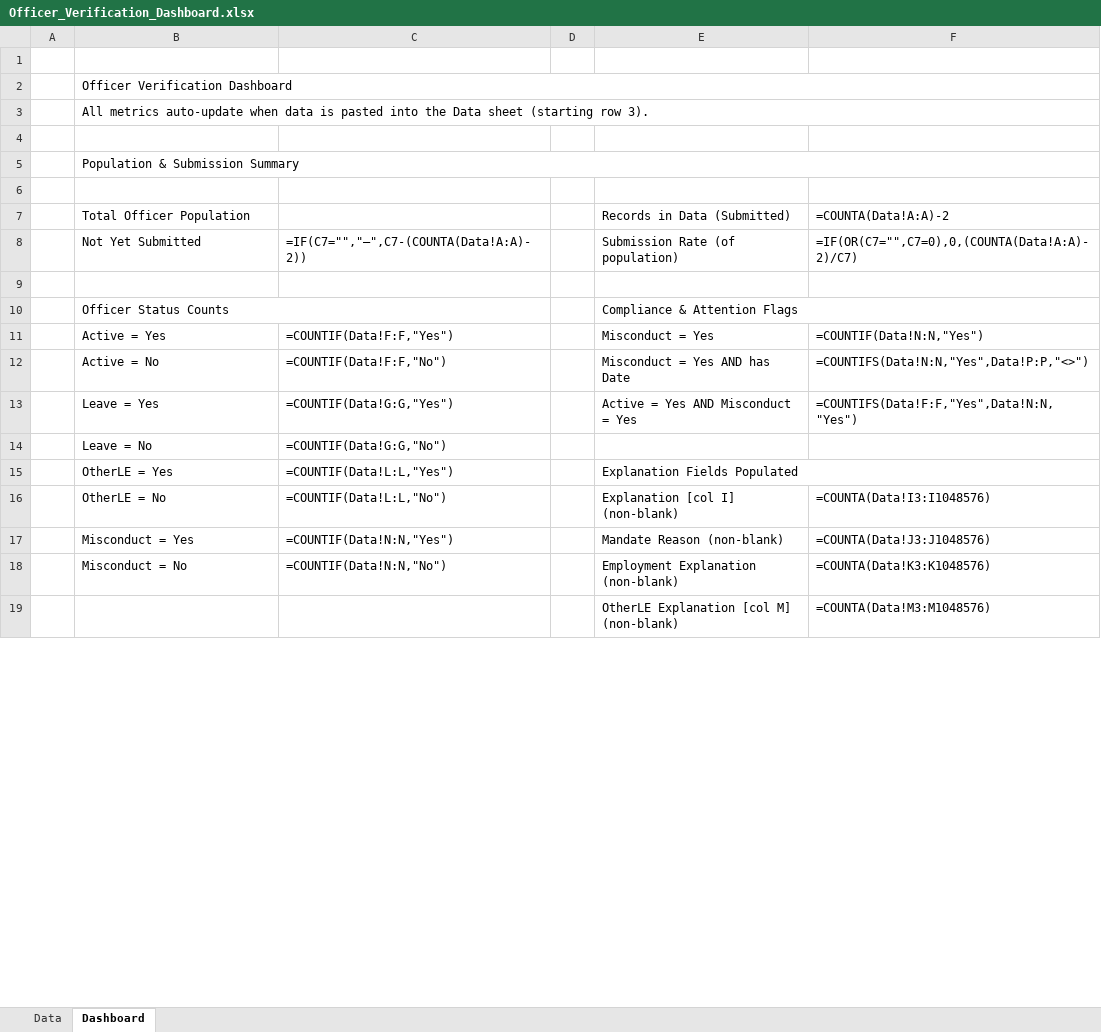
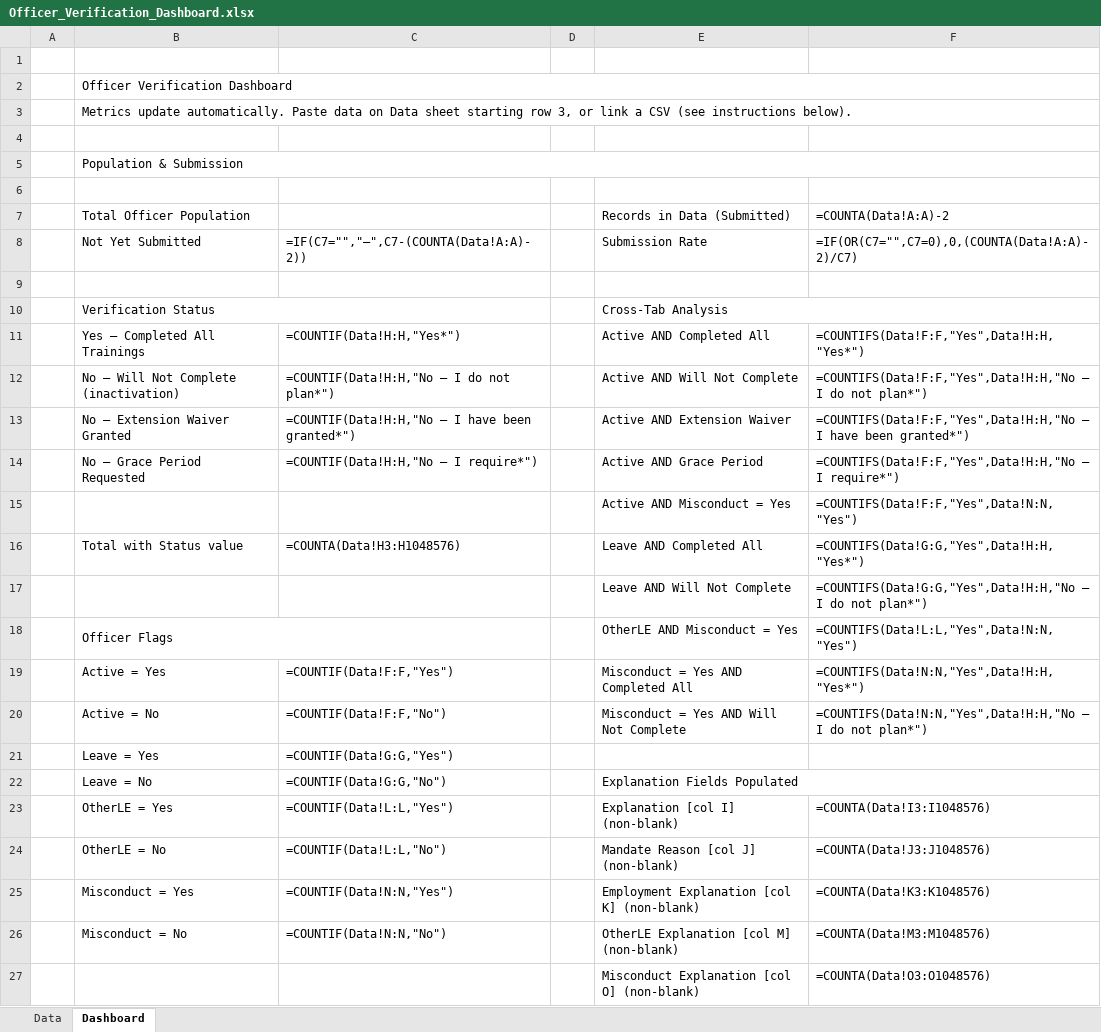
Before and after one commit to dcatlin7921/Snatched-V4, an Excel workbook: Verification/Officer_Verification_Dashboard.xlsx, sheet Dashboard, drawn as a sheet; only a part is shown; values as stored, in another font and other column widths than the file's, no cell formats; formulas without a stored value are shown as written; removed rows and columns are numbered as before the commit, all else as after; the diff covers the shown part only; the diff names each change by its address in the sheet, - before the commit and + after, or states it on an @@ line.

```diff
--- a/Verification/Officer_Verification_Dashboard.xlsx (sheet Dashboard)
+++ b/Verification/Officer_Verification_Dashboard.xlsx (sheet Dashboard)
-B3 (Total Officer Population): All metrics auto-update when data is pasted into the Data sheet (starting row 3).
+B3 (Total Officer Population): Metrics update automatically. Paste data on Data sheet starting row 3, or link a CSV (see instructions below).
-B5 (Total Officer Population): Population & Submission Summary
+B5 (Total Officer Population): Population & Submission
-E8 (Records in Data (Submitted)): Submission Rate (of population)
+E8 (Records in Data (Submitted)): Submission Rate
-row 10:  | Officer Status Counts |  |  | Compliance & Attention Flags
+row 10:  | Verification Status |  |  | Cross-Tab Analysis
+row 11:  | Yes – Completed All Trainings | =COUNTIF(Data!H:H,"Yes*") |  | Active AND Completed All | =COUNTIFS(Data!F:F,"Yes",Data!H:H,"Yes*")
+row 12:  | No – Will Not Complete (inactivation) | =COUNTIF(Data!H:H,"No – I do not plan*") |  | Active AND Will Not Complete | =COUNTIFS(Data!F:F,"Yes",Data!H:H,"No – I do not plan*")
+row 13:  | No – Extension Waiver Granted | =COUNTIF(Data!H:H,"No – I have been granted*") |  | Active AND Extension Waiver | =COUNTIFS(Data!F:F,"Yes",Data!H:H,"No – I have been granted*")
+row 14:  | No – Grace Period Requested | =COUNTIF(Data!H:H,"No – I require*") |  | Active AND Grace Period | =COUNTIFS(Data!F:F,"Yes",Data!H:H,"No – I require*")
+row 15:  |  |  |  | Active AND Misconduct = Yes | =COUNTIFS(Data!F:F,"Yes",Data!N:N,"Yes")
+row 16:  | Total with Status value | =COUNTA(Data!H3:H1048576) |  | Leave AND Completed All | =COUNTIFS(Data!G:G,"Yes",Data!H:H,"Yes*")
+row 17:  |  |  |  | Leave AND Will Not Complete | =COUNTIFS(Data!G:G,"Yes",Data!H:H,"No – I do not plan*")
+row 18:  | Officer Flags |  |  | OtherLE AND Misconduct = Yes | =COUNTIFS(Data!L:L,"Yes",Data!N:N,"Yes")
-E19 (Records in Data (Submitted)): Misconduct = Yes
+E19 (Records in Data (Submitted)): Misconduct = Yes AND Completed All
-F19 (=COUNTA(Data!A:A)-2): =COUNTIF(Data!N:N,"Yes")
+F19 (=COUNTA(Data!A:A)-2): =COUNTIFS(Data!N:N,"Yes",Data!H:H,"Yes*")
-E20 (Records in Data (Submitted)): Misconduct = Yes AND has Date
+E20 (Records in Data (Submitted)): Misconduct = Yes AND Will Not Complete
-F20 (=COUNTA(Data!A:A)-2): =COUNTIFS(Data!N:N,"Yes",Data!P:P,"<>")
+F20 (=COUNTA(Data!A:A)-2): =COUNTIFS(Data!N:N,"Yes",Data!H:H,"No – I do not plan*")
-E21 (Records in Data (Submitted)): Active = Yes AND Misconduct = Yes
+E21 (Records in Data (Submitted)): (empty)
-F21 (=COUNTA(Data!A:A)-2): =COUNTIFS(Data!F:F,"Yes",Data!N:N,"Yes")
+F21 (=COUNTA(Data!A:A)-2): (empty)
-E22 (Records in Data (Submitted)): (empty)
+E22 (Records in Data (Submitted)): Explanation Fields Populated
+E22:F22 merged
-E23 (Records in Data (Submitted)): Explanation Fields Populated
+E23 (Records in Data (Submitted)): Explanation [col I] (non-blank)
-E15:F15 merged
-F23 (=COUNTA(Data!A:A)-2): (empty)
+F23 (=COUNTA(Data!A:A)-2): =COUNTA(Data!I3:I1048576)
-E24 (Records in Data (Submitted)): Explanation [col I] (non-blank)
+E24 (Records in Data (Submitted)): Mandate Reason [col J] (non-blank)
-F24 (=COUNTA(Data!A:A)-2): =COUNTA(Data!I3:I1048576)
+F24 (=COUNTA(Data!A:A)-2): =COUNTA(Data!J3:J1048576)
-E25 (Records in Data (Submitted)): Mandate Reason (non-blank)
+E25 (Records in Data (Submitted)): Employment Explanation [col K] (non-blank)
-F25 (=COUNTA(Data!A:A)-2): =COUNTA(Data!J3:J1048576)
+F25 (=COUNTA(Data!A:A)-2): =COUNTA(Data!K3:K1048576)
-E26 (Records in Data (Submitted)): Employment Explanation (non-blank)
+E26 (Records in Data (Submitted)): OtherLE Explanation [col M] (non-blank)
-F26 (=COUNTA(Data!A:A)-2): =COUNTA(Data!K3:K1048576)
+F26 (=COUNTA(Data!A:A)-2): =COUNTA(Data!M3:M1048576)
-E27 (Records in Data (Submitted)): OtherLE Explanation [col M] (non-blank)
+E27 (Records in Data (Submitted)): Misconduct Explanation [col O] (non-blank)
-F27 (=COUNTA(Data!A:A)-2): =COUNTA(Data!M3:M1048576)
+F27 (=COUNTA(Data!A:A)-2): =COUNTA(Data!O3:O1048576)
```
Also changed, not shown: 15 added rows, 24 removed rows, 1 edited cell and merged cells elsewhere in this sheet, sheet Data, cell formats, 1 other file.
